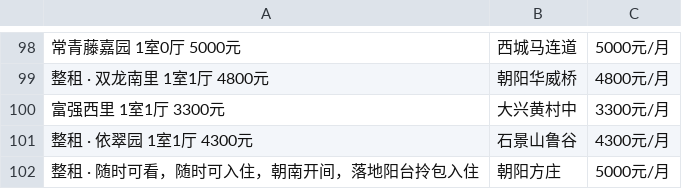
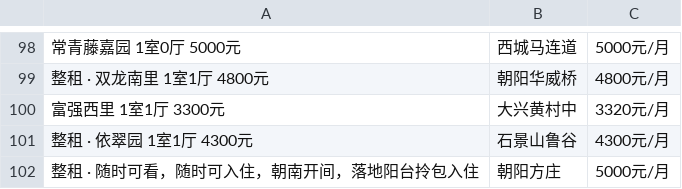
Before and after one commit to francislinker/crawl, a CSV file: day02/链家租房.csv, drawn as a sheet; only a part is shown, gaps mark what is left out; the diff names each change by its address in the sheet, - before the commit and + after, or states it on an @@ line.

```diff
--- a/day02/链家租房.csv
+++ b/day02/链家租房.csv
-C100: 3300元/月
+C100: 3320元/月
```
Also changed, not shown: 1 other file.
